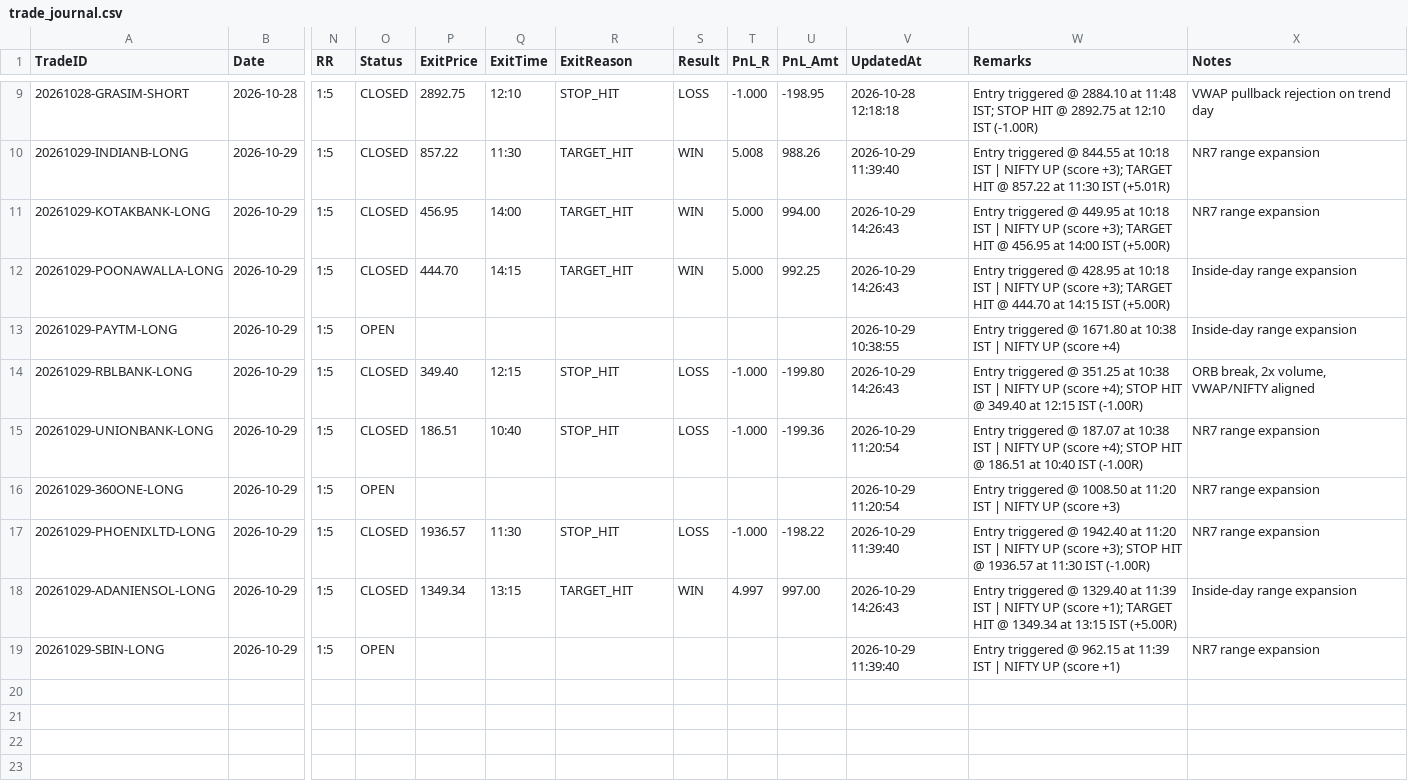
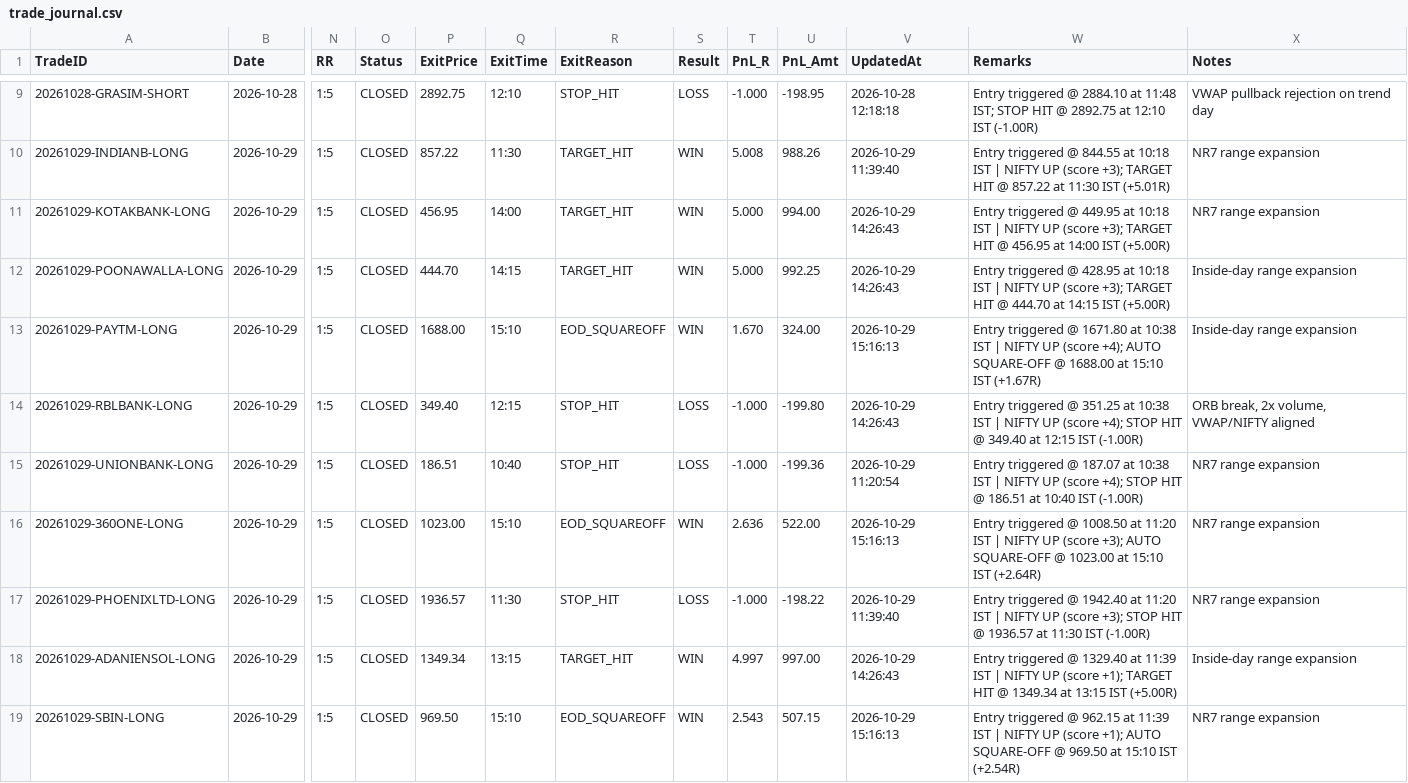
Before and after one commit to ramcruise1000/nse-scanner, a CSV file: journal/trade_journal.csv, drawn as a sheet; only a part is shown, gaps mark what is left out; the diff names each change by its address in the sheet, - before the commit and + after, or states it on an @@ line.

```diff
--- a/journal/trade_journal.csv
+++ b/journal/trade_journal.csv
-O13 (Status): OPEN
+O13 (Status): CLOSED
-P13 (ExitPrice): (empty)
+P13 (ExitPrice): 1688.00
-Q13 (ExitTime): (empty)
+Q13 (ExitTime): 15:10
-R13 (ExitReason): (empty)
+R13 (ExitReason): EOD_SQUAREOFF
-S13 (Result): (empty)
+S13 (Result): WIN
-T13 (PnL_R): (empty)
+T13 (PnL_R): 1.670
-U13 (PnL_Amt): (empty)
+U13 (PnL_Amt): 324.00
-V13 (UpdatedAt): 2026-10-29 10:38:55
+V13 (UpdatedAt): 2026-10-29 15:16:13
-W13 (Remarks): …UP (score +4)
+W13 (Remarks): …UP (score +4); AUTO SQUARE-OFF @ 1688.00 at 15:10 IST (+1.67R)
-O16 (Status): OPEN
+O16 (Status): CLOSED
-P16 (ExitPrice): (empty)
+P16 (ExitPrice): 1023.00
-Q16 (ExitTime): (empty)
+Q16 (ExitTime): 15:10
-R16 (ExitReason): (empty)
+R16 (ExitReason): EOD_SQUAREOFF
-S16 (Result): (empty)
+S16 (Result): WIN
-T16 (PnL_R): (empty)
+T16 (PnL_R): 2.636
-U16 (PnL_Amt): (empty)
+U16 (PnL_Amt): 522.00
-V16 (UpdatedAt): 2026-10-29 11:20:54
+V16 (UpdatedAt): 2026-10-29 15:16:13
-W16 (Remarks): …UP (score +3)
+W16 (Remarks): …UP (score +3); AUTO SQUARE-OFF @ 1023.00 at 15:10 IST (+2.64R)
-O19 (Status): OPEN
+O19 (Status): CLOSED
-P19 (ExitPrice): (empty)
+P19 (ExitPrice): 969.50
-Q19 (ExitTime): (empty)
+Q19 (ExitTime): 15:10
-R19 (ExitReason): (empty)
+R19 (ExitReason): EOD_SQUAREOFF
-S19 (Result): (empty)
+S19 (Result): WIN
-T19 (PnL_R): (empty)
+T19 (PnL_R): 2.543
-U19 (PnL_Amt): (empty)
+U19 (PnL_Amt): 507.15
-V19 (UpdatedAt): 2026-10-29 11:39:40
+V19 (UpdatedAt): 2026-10-29 15:16:13
-W19 (Remarks): …UP (score +1)
+W19 (Remarks): …UP (score +1); AUTO SQUARE-OFF @ 969.50 at 15:10 IST (+2.54R)
```
Also changed, not shown: journal/daily_summary.csv, 1 other file.
